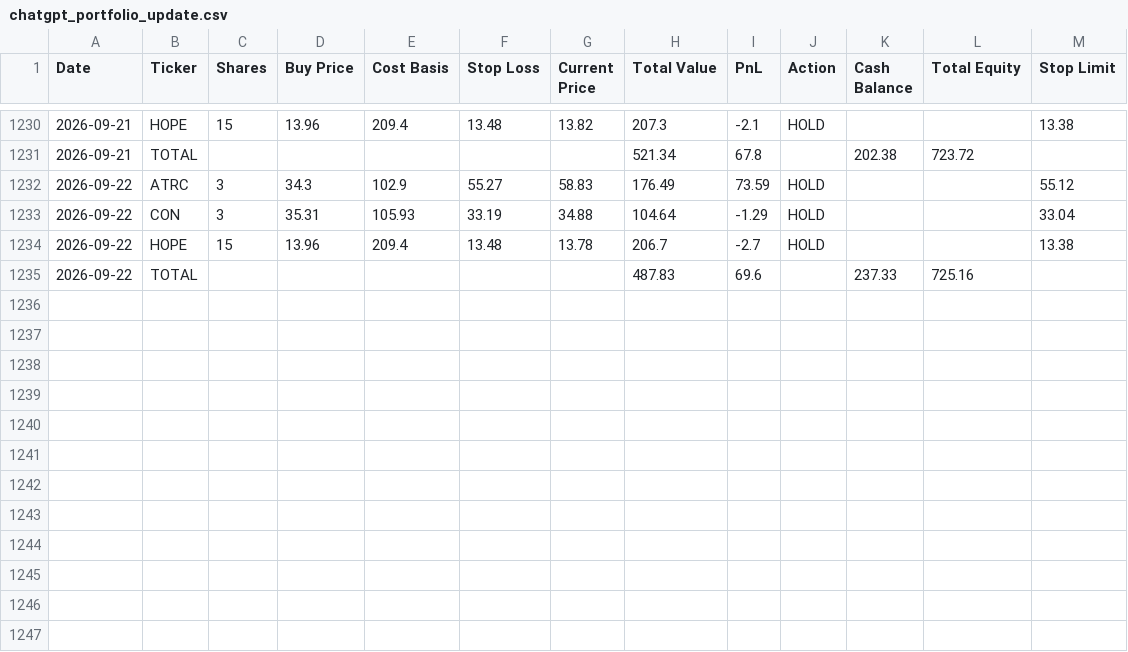
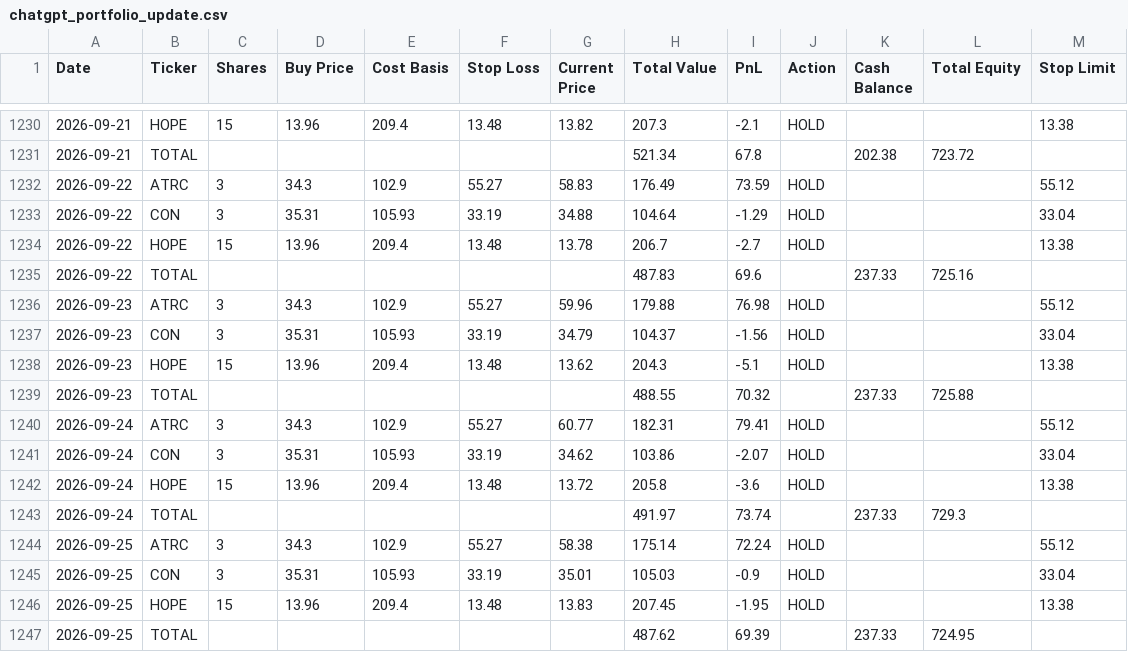
Before and after one commit to ibrovail/learnpython, a CSV file: Micro-Cap-Experiment-Updated/Start Your Own/chatgpt_portfolio_update.csv, drawn as a sheet; only a part is shown, gaps mark what is left out; the diff names each change by its address in the sheet, - before the commit and + after, or states it on an @@ line.

```diff
--- a/Micro-Cap-Experiment-Updated/Start Your Own/chatgpt_portfolio_update.csv
+++ b/Micro-Cap-Experiment-Updated/Start Your Own/chatgpt_portfolio_update.csv
+row 1236: 2026-09-23 | ATRC | 3 | 34.3 | 102.9 | 55.27 | 59.96 | 179.88 | 76.98 | HOLD |  |  | 55.12
+row 1237: 2026-09-23 | CON | 3 | 35.31 | 105.93 | 33.19 | 34.79 | 104.37 | -1.56 | HOLD |  |  | 33.04
+row 1238: 2026-09-23 | HOPE | 15 | 13.96 | 209.4 | 13.48 | 13.62 | 204.3 | -5.1 | HOLD |  |  | 13.38
+row 1239: 2026-09-23 | TOTAL |  |  |  |  |  | 488.55 | 70.32 |  | 237.33 | 725.88
+row 1240: 2026-09-24 | ATRC | 3 | 34.3 | 102.9 | 55.27 | 60.77 | 182.31 | 79.41 | HOLD |  |  | 55.12
+row 1241: 2026-09-24 | CON | 3 | 35.31 | 105.93 | 33.19 | 34.62 | 103.86 | -2.07 | HOLD |  |  | 33.04
+row 1242: 2026-09-24 | HOPE | 15 | 13.96 | 209.4 | 13.48 | 13.72 | 205.8 | -3.6 | HOLD |  |  | 13.38
+row 1243: 2026-09-24 | TOTAL |  |  |  |  |  | 491.97 | 73.74 |  | 237.33 | 729.3
+row 1244: 2026-09-25 | ATRC | 3 | 34.3 | 102.9 | 55.27 | 58.38 | 175.14 | 72.24 | HOLD |  |  | 55.12
+row 1245: 2026-09-25 | CON | 3 | 35.31 | 105.93 | 33.19 | 35.01 | 105.03 | -0.9 | HOLD |  |  | 33.04
+row 1246: 2026-09-25 | HOPE | 15 | 13.96 | 209.4 | 13.48 | 13.83 | 207.45 | -1.95 | HOLD |  |  | 13.38
+row 1247: 2026-09-25 | TOTAL |  |  |  |  |  | 487.62 | 69.39 |  | 237.33 | 724.95
```
Also changed, not shown: Micro-Cap-Experiment-Updated/Start Your Own/regime_history.csv, Micro-Cap-Experiment-Updated/Start Your Own/research_log.csv, 9 other files.
